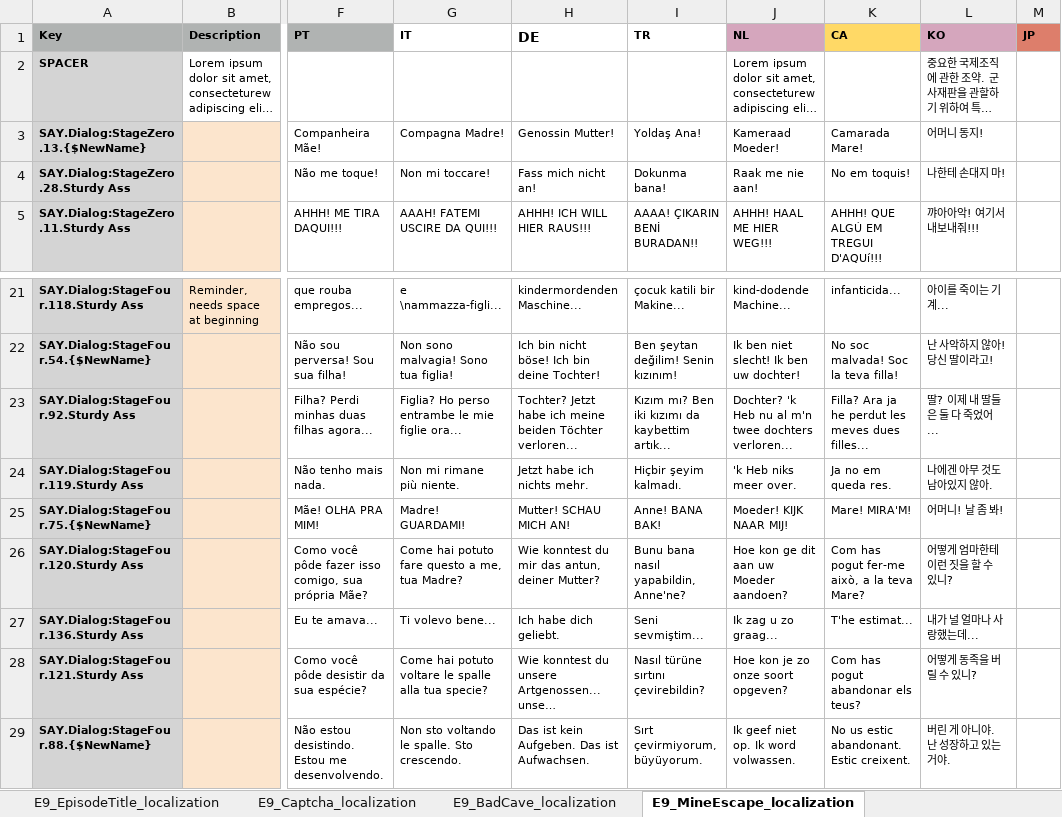
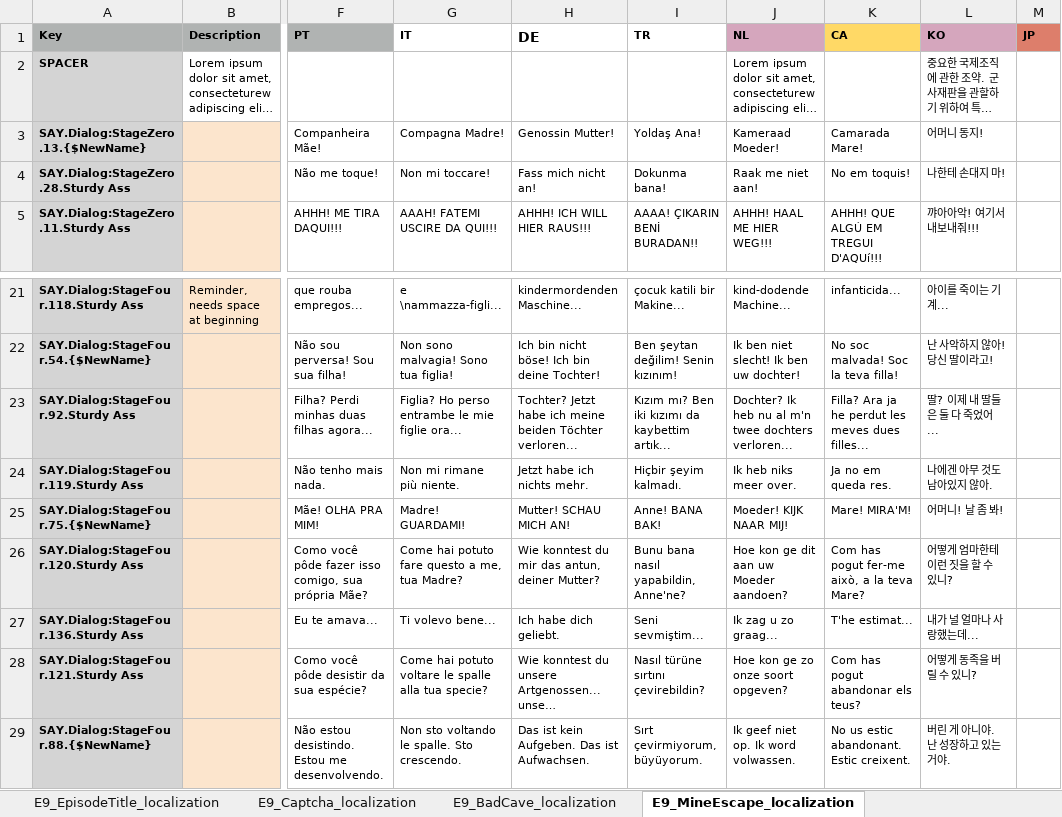
Before and after one commit to TomVDH/AM_FL_TRANS, an Excel workbook: excels/9_asses.masses_E9Proxy.xlsx, sheet E9_MineEscape_localization, drawn as a sheet; only a part is shown, gaps mark what is left out; long unchanged cells end in …; values as stored, in another font and other column widths than the file's, no borders; charts and pictures and conditional formats not drawn; the diff names each change by its address in the sheet, - before the commit and + after, or states it on an @@ line.

```diff
--- a/excels/9_asses.masses_E9Proxy.xlsx (sheet E9_MineEscape_localization)
+++ b/excels/9_asses.masses_E9Proxy.xlsx (sheet E9_MineEscape_localization)
-J4 (NL): Raak me nie aan!
+J4 (NL): Raak me niet aan!
-J23 (NL): Dochter? 'k Heb nu al…
+J23 (NL): Dochter? Ik heb nu al…
-J24 (NL): 'k Heb niks meer over.
+J24 (NL): Ik heb niks meer over.
-J28 (NL): Hoe kon je zo onze soort opgeven?
+J28 (NL): Hoe kon ge zo onze soort opgeven?
```
Also changed, not shown: sheet E9_BadCave_localization, sheet E9_GoldenAss_localization, charts or pictures, excels/10_asses.masses_E10Proxy.xlsx, excels/1_asses.masses_E1Proxy.xlsx, 6 other files.
